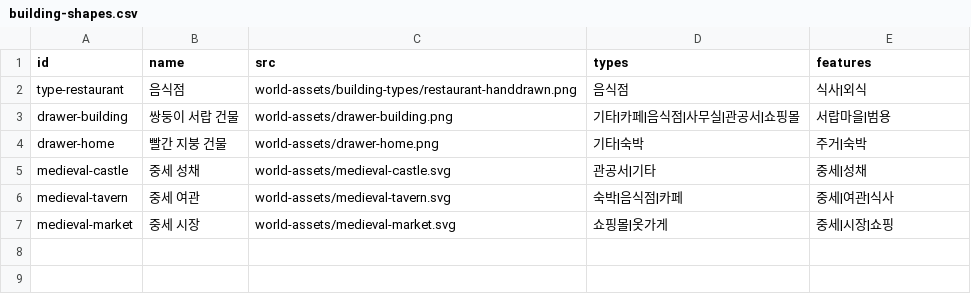
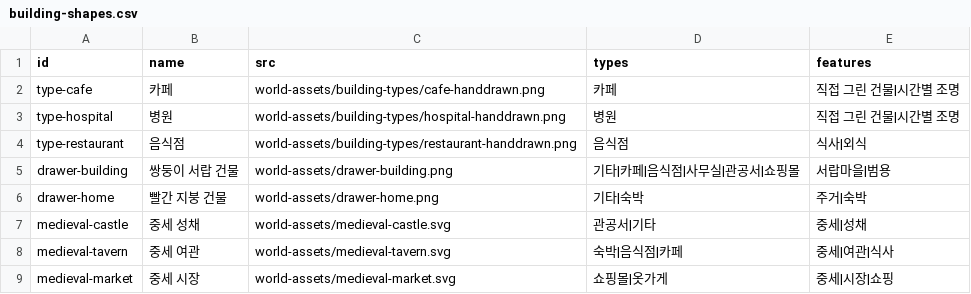
Before and after one commit to kkyareuk/lifelog, a CSV file: world-assets/building-shapes.csv, drawn as a sheet.

Commit message:
fix: isolate account worlds and restore real-time town lighting (181)

```diff
--- a/world-assets/building-shapes.csv
+++ b/world-assets/building-shapes.csv
@@ -1,2 +1,4 @@
 id,name,src,types,features
+type-cafe,카페,world-assets/building-types/cafe-handdrawn.png,카페,직접 그린 건물|시간별 조명
+type-hospital,병원,world-assets/building-types/hospital-handdrawn.png,병원,직접 그린 건물|시간별 조명
 type-restaurant,음식점,world-assets/building-types/restaurant-handdrawn.png,음식점,식사|외식
```
Also changed, not shown: 36 other files.
